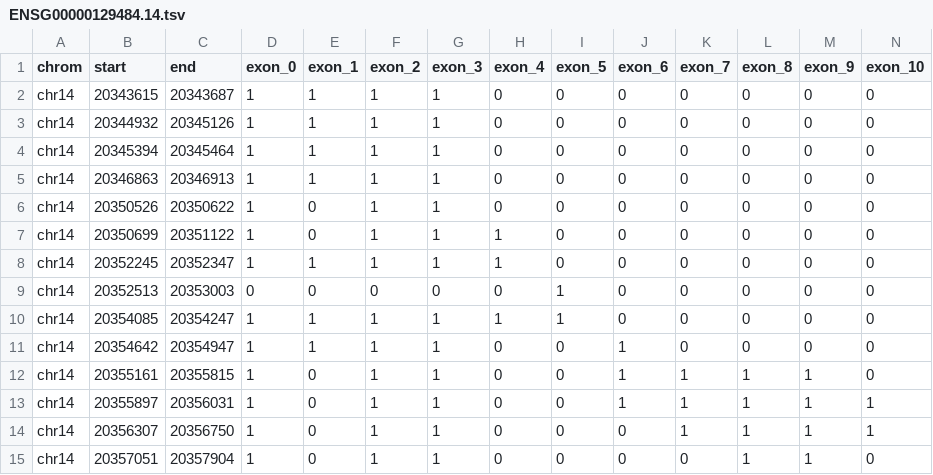
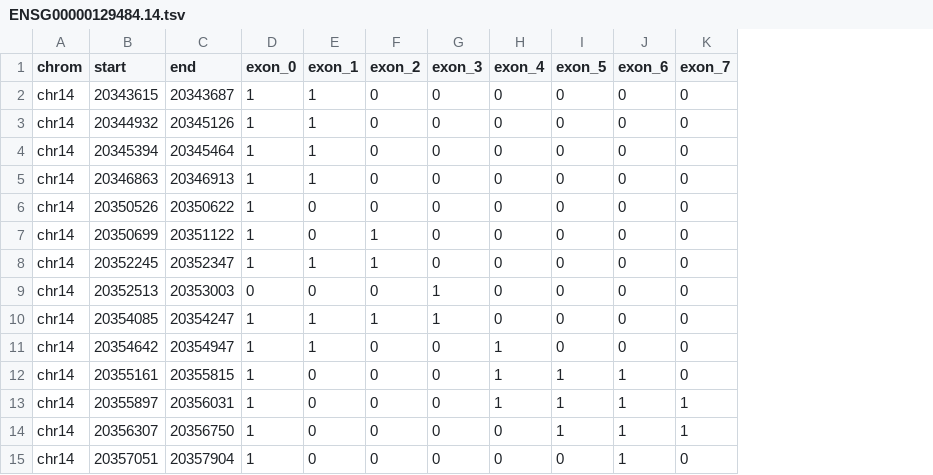
Before and after one commit to luisdiaz1997/EM_expression, a TSV file: processed_files/ENSG00000129484.14.tsv, drawn as a sheet; the diff names each change by its address in the sheet, - before the commit and + after, or states it on an @@ line.

```diff
--- a/processed_files/ENSG00000129484.14.tsv
+++ b/processed_files/ENSG00000129484.14.tsv
-column L (exon_8), rows 2-15: 0 | 0 | 0 | 0 | 0 | 0 | 0 | 0 | 0 | 0 | 1 | 1 | 1 | 1
-column M (exon_9), rows 2-15: 0 | 0 | 0 | 0 | 0 | 0 | 0 | 0 | 0 | 0 | 1 | 1 | 1 | 1
-column N (exon_10), rows 2-15: 0 | 0 | 0 | 0 | 0 | 0 | 0 | 0 | 0 | 0 | 0 | 1 | 1 | 0
-F2:F6 (exon_2): 1
+F2:F6 (exon_2): 0
-G2:G8 (exon_3): 1
+G2:G8 (exon_3): 0
-H7:H8 (exon_4): 1
+H7:H8 (exon_4): 0
-G9 (exon_3): 0
+G9 (exon_3): 1
-I9:I10 (exon_5): 1
+I9:I10 (exon_5): 0
-H10 (exon_4): 1
+H10 (exon_4): 0
-F11:F15 (exon_2): 1
+F11:F15 (exon_2): 0
-G11:G15 (exon_3): 1
+G11:G15 (exon_3): 0
-H11:H13 (exon_4): 0
+H11:H13 (exon_4): 1
-J11 (exon_6): 1
+J11 (exon_6): 0
-I12:I14 (exon_5): 0
+I12:I14 (exon_5): 1
-K12 (exon_7): 1
+K12 (exon_7): 0
-J14:J15 (exon_6): 0
+J14:J15 (exon_6): 1
```
Also changed, not shown: processed_files/ENSG00000180902.18.tsv, processed_files/ENSG00000225138.8.tsv, 15 other files.
